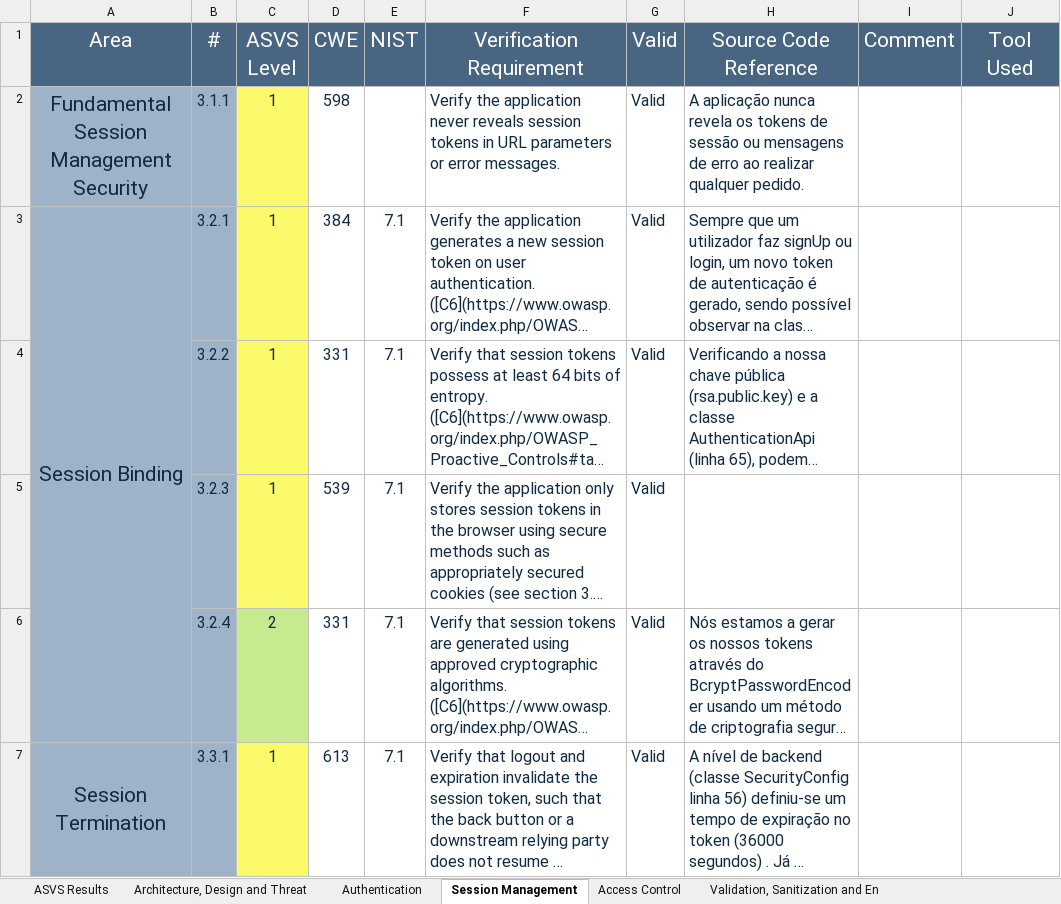
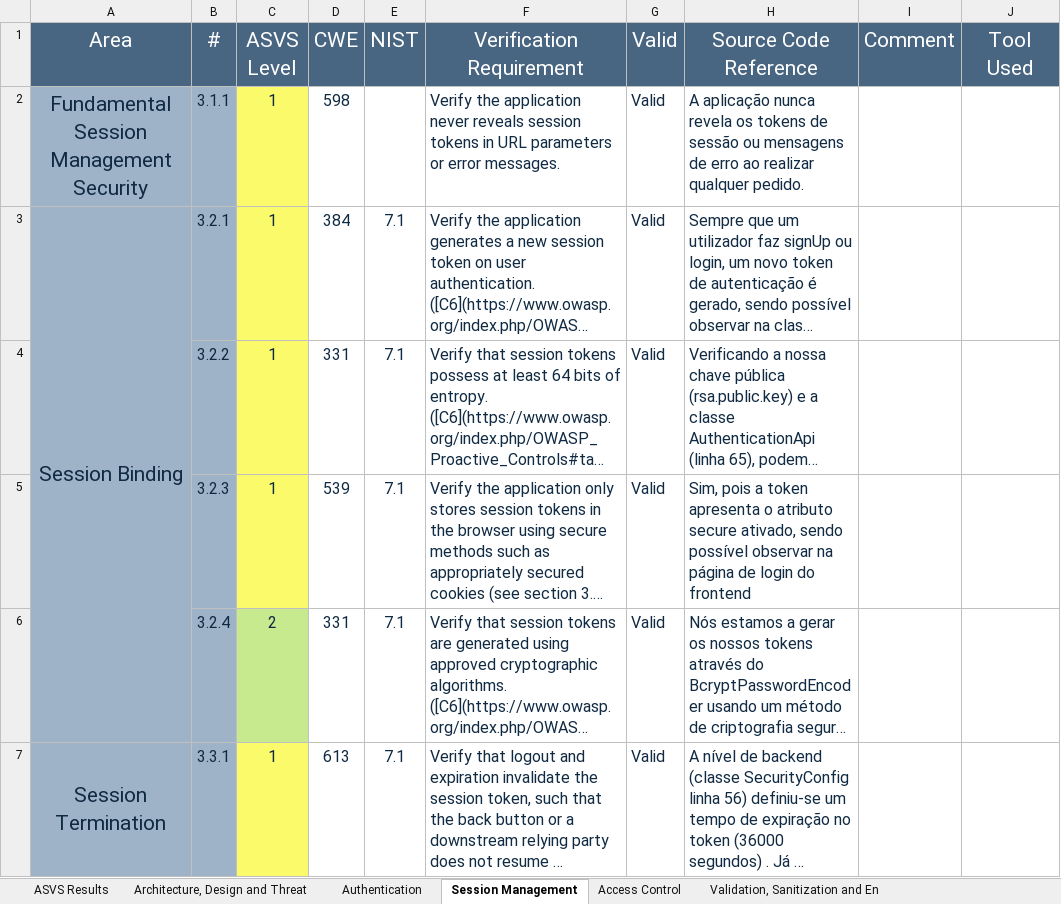
Before and after one commit to MiguelFerreira18/desofs2024_m1b_2, an Excel workbook: Deliverables/v4-ASVS-checklist-en.xlsx, sheet Session Management, drawn as a sheet; only a part is shown; long unchanged cells end in …; values as stored, in another font and other column widths than the file's, no borders; the diff names each change by its address in the sheet, - before the commit and + after, or states it on an @@ line.

Commit message:
doc: updated documentation #4

```diff
--- a/Deliverables/v4-ASVS-checklist-en.xlsx (sheet Session Management)
+++ b/Deliverables/v4-ASVS-checklist-en.xlsx (sheet Session Management)
-H5 (Source Code Reference): (empty)
+H5 (Source Code Reference): Sim, pois a token apresenta o atributo secure ativado, sendo possível observar na página de login do frontend
```
Also changed, not shown: charts or pictures.
